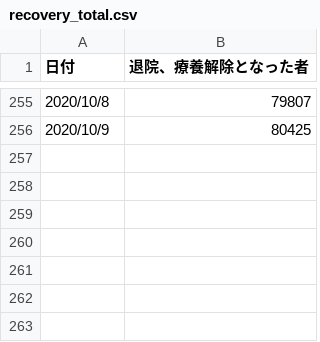
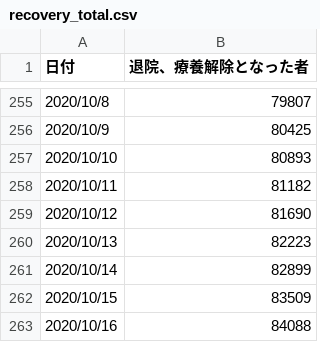
Before and after one commit to Daiki-Kaihatsu/SONAERU_APP, a CSV file: config/csv/recovery_total.csv, drawn as a sheet; only a part is shown, gaps mark what is left out.

```diff
--- a/config/csv/recovery_total.csv
+++ b/config/csv/recovery_total.csv
@@ -256 +256,8 @@
 2020/10/9,80425
+2020/10/10,80893
+2020/10/11,81182
+2020/10/12,81690
+2020/10/13,82223
+2020/10/14,82899
+2020/10/15,83509
+2020/10/16,84088
```
Also changed, not shown: config/csv/pcr_positive_daily.csv, config/csv/pcr_tested_daily.csv, 5 other files.
